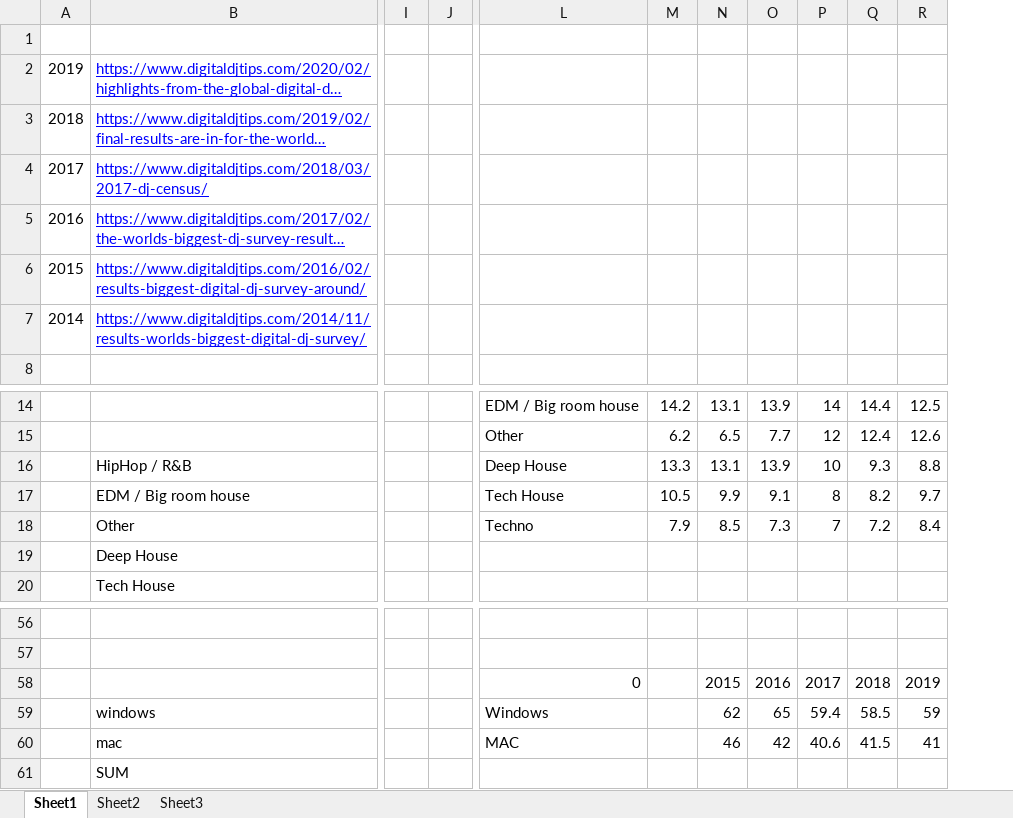
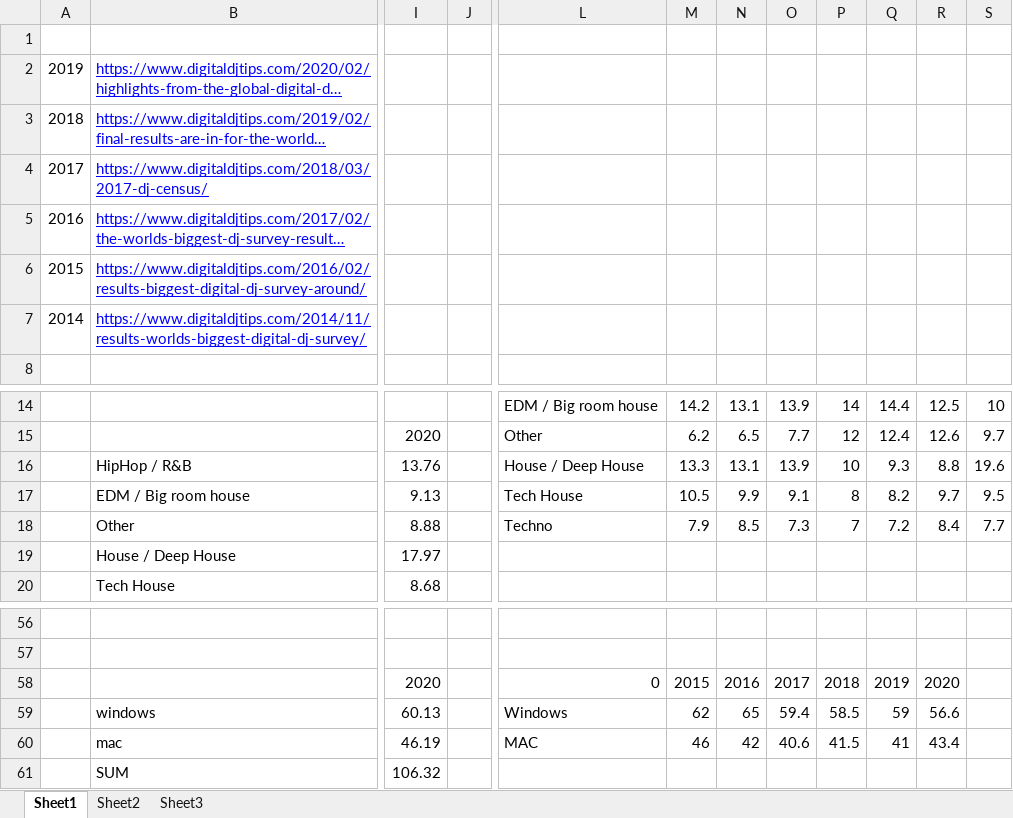
Before and after one commit to pestrela/music, an Excel workbook: census_graphs/sources/DigitalDJTips - global census.xlsx, sheet Sheet1, drawn as a sheet; only a part is shown, gaps mark what is left out; long unchanged cells end in …; values as stored, in another font and other column widths than the file's, no borders; charts and pictures not drawn; removed rows and columns are numbered as before the commit, all else as after; the diff names each change by its address in the sheet, - before the commit and + after, or states it on an @@ line.

```diff
--- a/census_graphs/sources/DigitalDJTips - global census.xlsx (sheet Sheet1)
+++ b/census_graphs/sources/DigitalDJTips - global census.xlsx (sheet Sheet1)
-column I, empty
-column J, empty
+column I, rows 15-20: 2020 | 13.76 | 9.13 | 8.88 | 17.97 | 8.68; rows 58-61: 2020 | 60.13 | 46.19 | 106.32
+column J, empty
+column S, rows 14-18: 10 | 9.7 | 19.6 | 9.5 | 7.7
-L16: Deep House
+L16: House / Deep House
-B19: Deep House
+B19: House / Deep House
-M58: (empty)
+M58: 2015
-N58: 2015
+N58: 2016
-O58: 2016
+O58: 2017
-P58: 2017
+P58: 2018
-Q58: 2018
+Q58: 2019
-R58: 2019
+R58: 2020
-M59: (empty)
+M59: 62
-N59: 62
+N59: 65
-O59: 65
+O59: 59.4
-P59: 59.4
+P59: 58.5
-Q59: 58.5
+Q59: 59
-R59: 59
+R59: 56.6
-M60: (empty)
+M60: 46
-N60: 46
+N60: 42
-O60: 42
+O60: 40.6
-P60: 40.6
+P60: 41.5
-Q60: 41.5
+Q60: 41
-R60: 41
+R60: 43.4
```
Also changed, not shown: charts or pictures, 5 other files.
